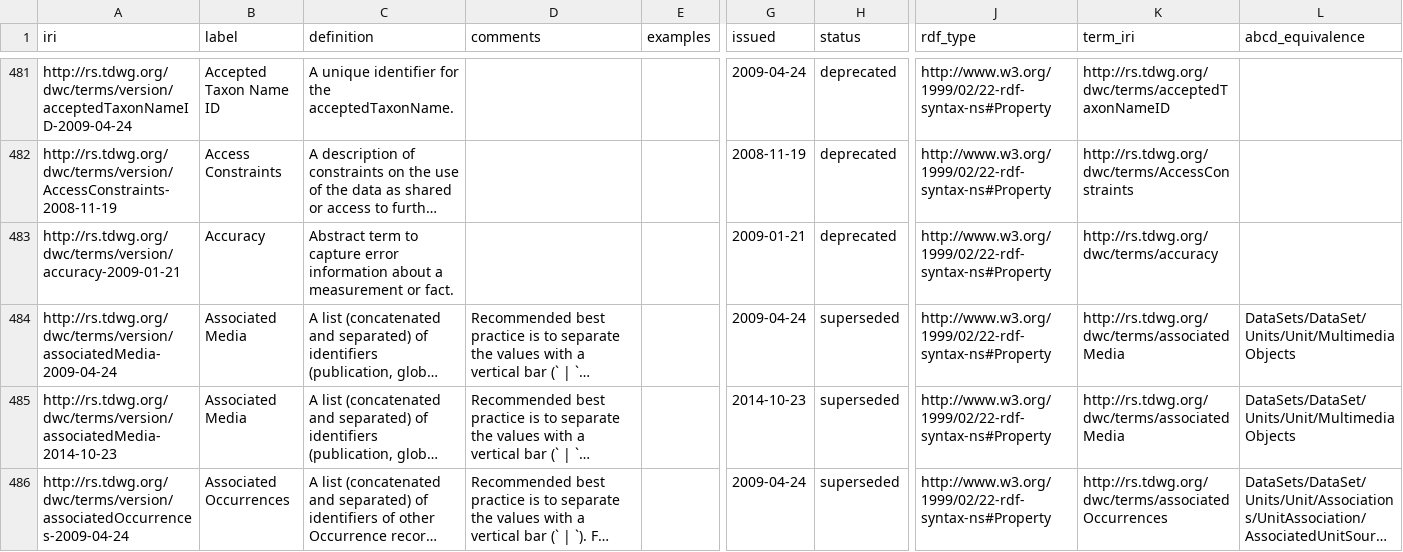
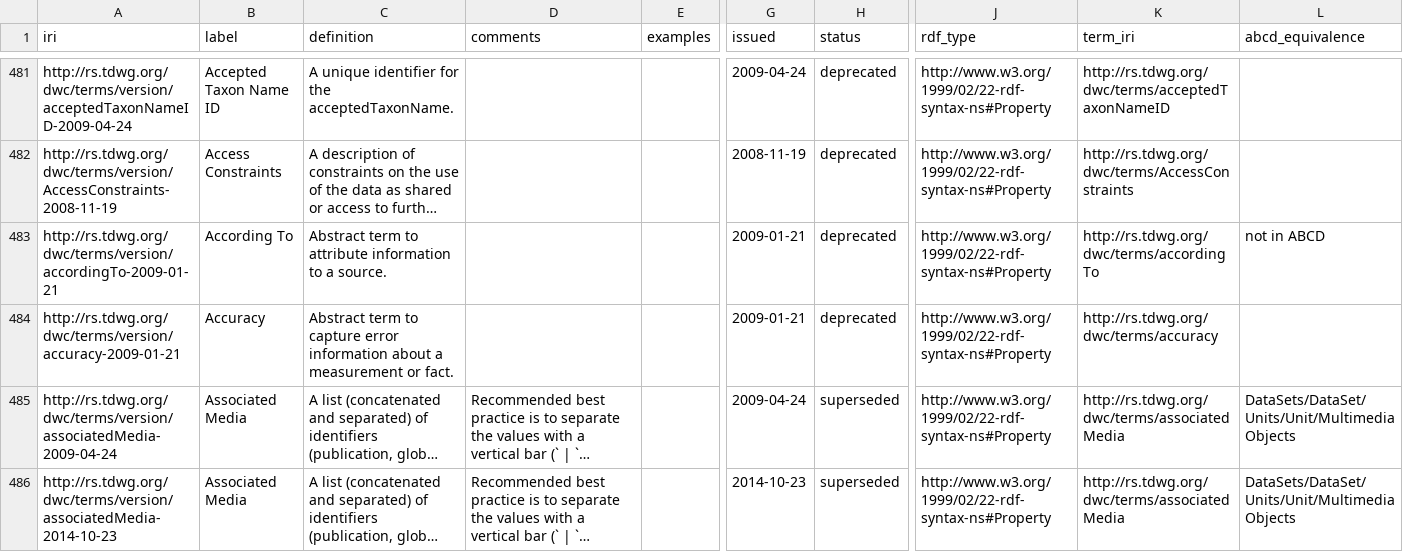
Before and after one commit to tdwg/dwc, a CSV file: vocabulary/term_versions.csv, drawn as a sheet; only a part is shown, gaps mark what is left out; the shorter side is filled out with more unchanged rows; long unchanged cells end in …; rows hold the shown columns only; the diff names each change by its address in the sheet, - before the commit and + after, or states it on an @@ line.

Commit message:
Add missing legacy dwc:accordingTo property to record
Added the missing legacy superproperty dwc:accordingTo and made the status deprecated.

```diff
--- a/vocabulary/term_versions.csv
+++ b/vocabulary/term_versions.csv
+row 483: http://rs.tdwg.org/dwc/terms/version/accordingTo-2009-01-21 | According To | Abstract term to attribute information to a source. |  |  | 2009-01-21 | deprecated | http://www.w3.org/1999/02/22-rdf-syntax-ns#Property | http://rs.tdwg.org/dwc/terms/accordingTo | not in ABCD
```
